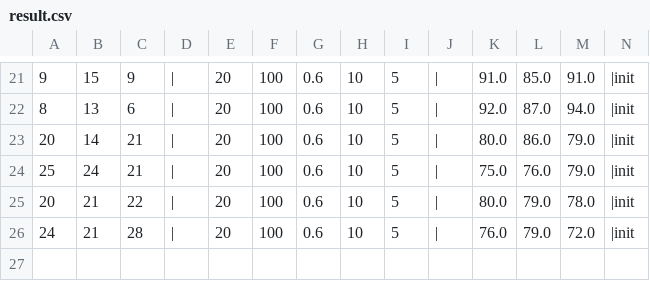
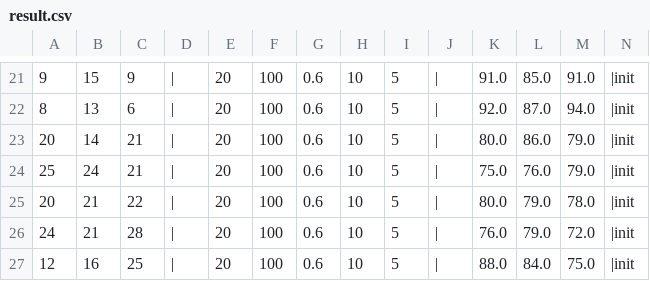
Before and after one commit to jtjun/SnuttleR, a CSV file: result/result.csv, drawn as a sheet; only a part is shown, gaps mark what is left out; rows hold the shown columns only; the diff names each change by its address in the sheet, - before the commit and + after, or states it on an @@ line.

Commit message:
ga 과정에서 duplicate 생김

```diff
--- a/result/result.csv
+++ b/result/result.csv
+row 27: 12 | 16 | 25 | | | 20 | 100 | 0.6 | 10 | 5 | | | 88.0 | 84.0 | 75.0 | |init
```
